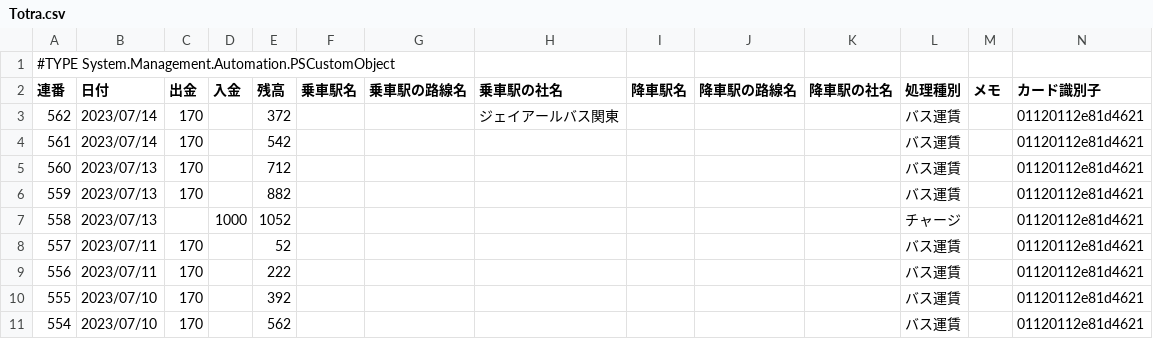
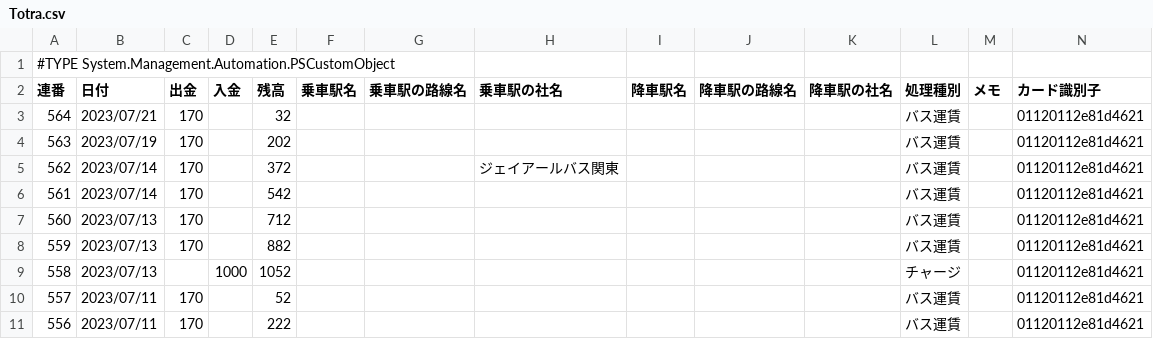
Before and after one commit to johnfcoltrane/Totra, a CSV file: Totra.csv, drawn as a sheet; only a part is shown; the shorter side is filled out with more unchanged rows.

Commit message:
update

```diff
--- a/Totra.csv
+++ b/Totra.csv
@@ -2,2 +2,4 @@
 "連番","日付","出金","入金","残高","乗車駅名","乗車駅の路線名","乗車駅の社名","降車駅名","降車駅の路線名","降車駅の社名","処理種別","メモ","カード識別子"
+"564","2023/07/21","170","","32","","","","","","","バス運賃","","01120112e81d4621"
+"563","2023/07/19","170","","202","","","","","","","バス運賃","","01120112e81d4621"
 "562","2023/07/14","170","","372","","","ジェイアールバス関東","","","","バス運賃","","01120112e81d4621"
```
